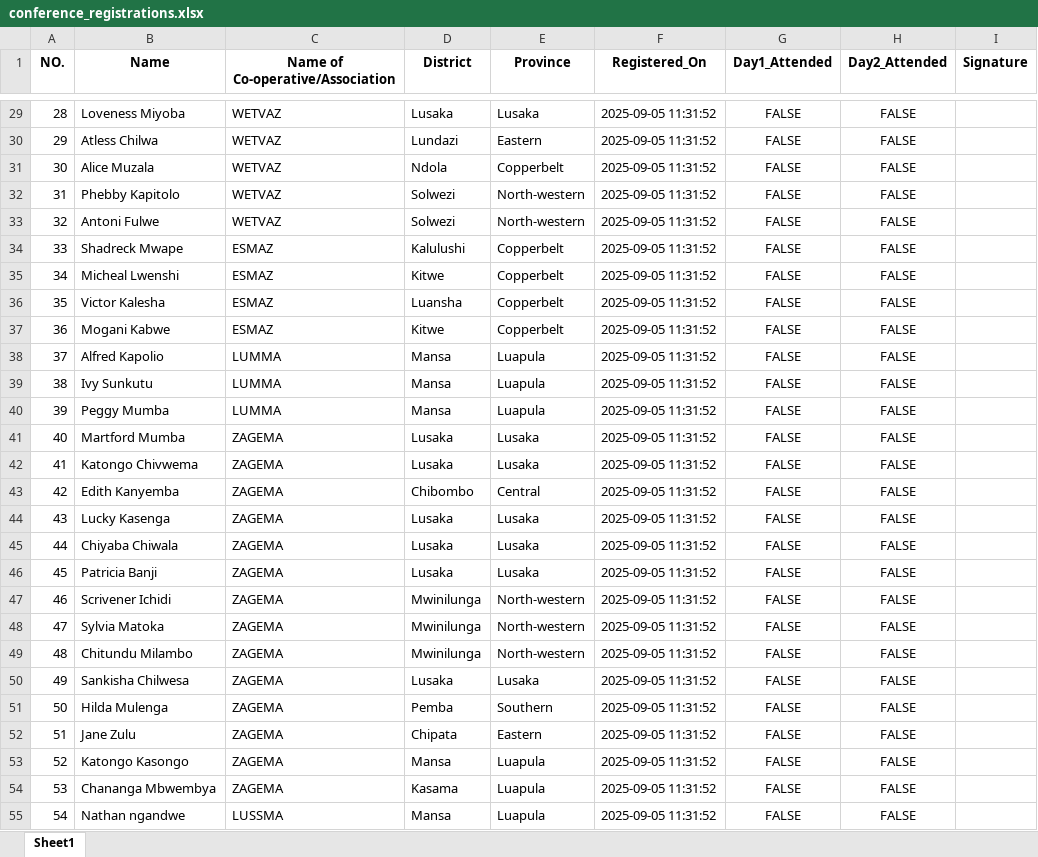
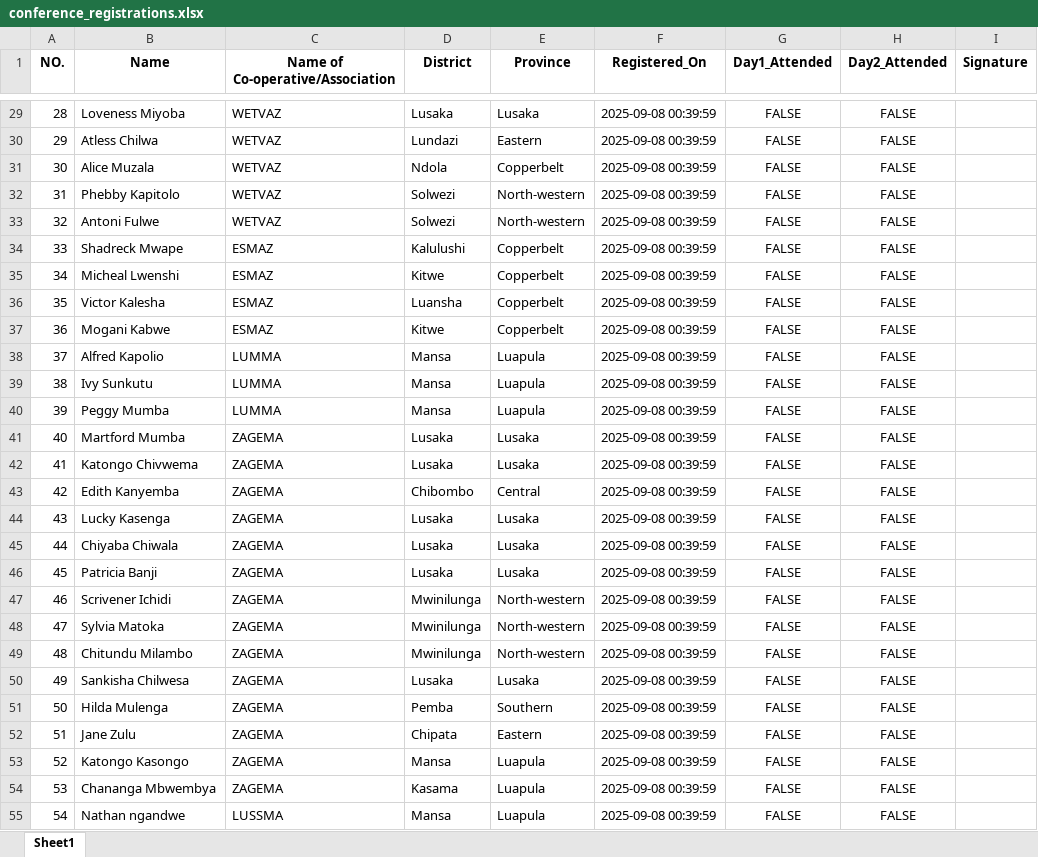
Before and after one commit to Thee23rd/asm_register, an Excel workbook: conference_registrations.xlsx, sheet Sheet1, drawn as a sheet; only a part is shown, gaps mark what is left out; values as stored, in another font and other column widths than the file's, no borders; the diff covers the shown part only; the diff names each change by its address in the sheet, - before the commit and + after, or states it on an @@ line.

```diff
--- a/conference_registrations.xlsx (sheet Sheet1)
+++ b/conference_registrations.xlsx (sheet Sheet1)
-F29:F55 (Registered_On): 2025-09-05 11:31:52
+F29:F55 (Registered_On): 2025-09-08 00:39:59
```
Also changed, not shown: 4 added rows, 8 removed rows, 343 edited cells and row numbers in column A elsewhere in this sheet, 4 other files.
